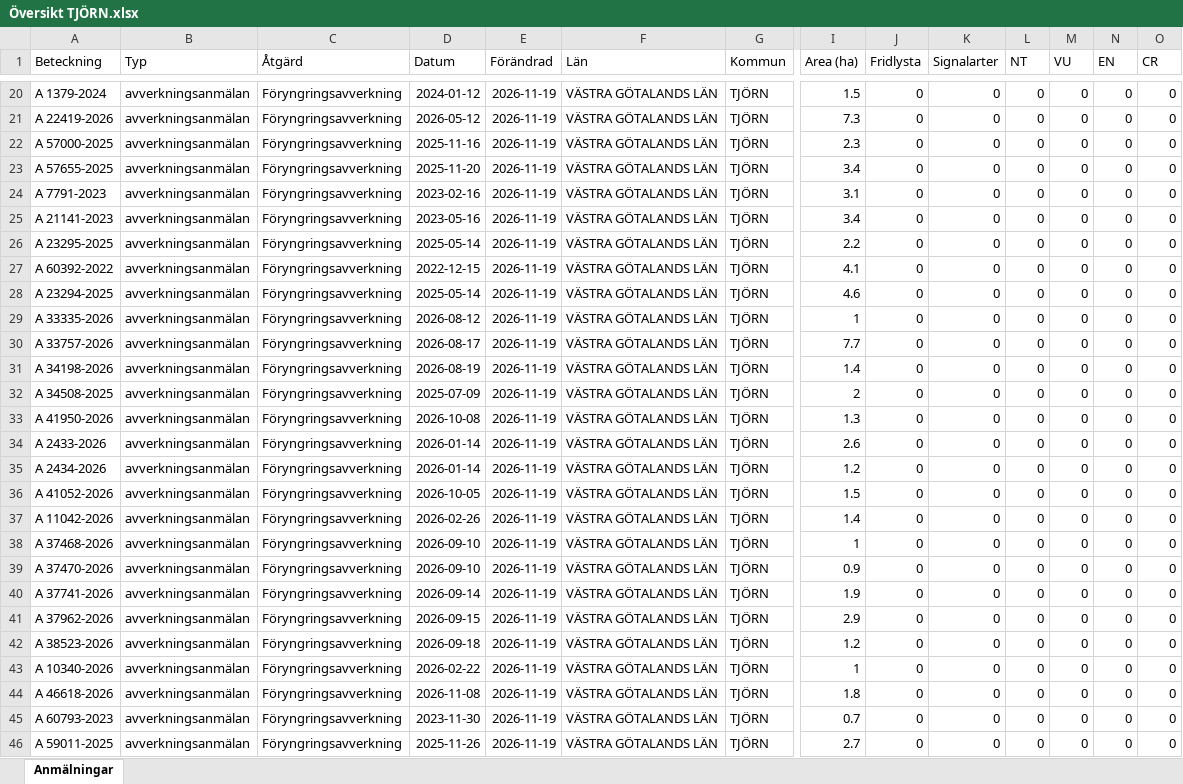
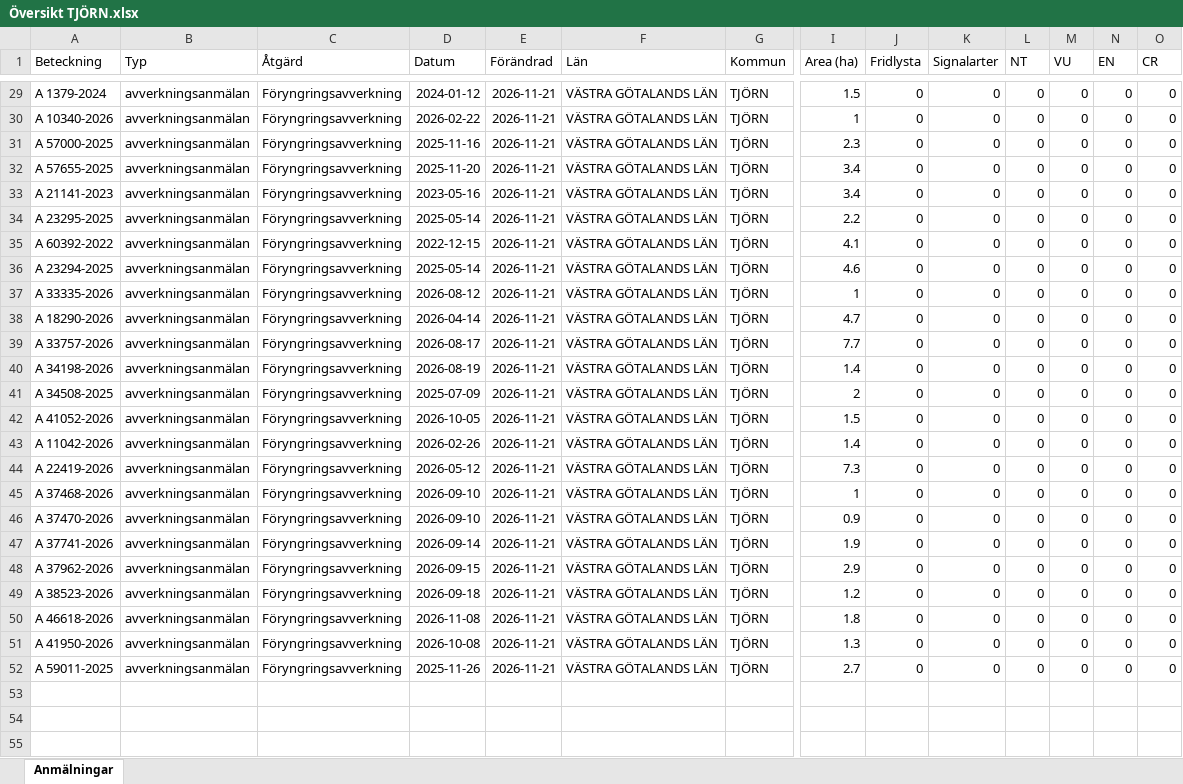
Before and after one commit to klasma/Logging_1419, an Excel workbook: Översikt TJÖRN.xlsx, sheet Anmälningar, drawn as a sheet; only a part is shown, gaps mark what is left out; values as stored, in another font and other column widths than the file's, no borders; removed rows and columns are numbered as before the commit, all else as after; rows hold the shown columns only; the diff covers the shown part only; the diff names each change by its address in the sheet, - before the commit and + after, or states it on an @@ line.

```diff
--- a/Översikt TJÖRN.xlsx (sheet Anmälningar)
+++ b/Översikt TJÖRN.xlsx (sheet Anmälningar)
-E29:E32 (Förändrad): 2026-11-19
+E29:E32 (Förändrad): 2026-11-21
-A30 (Beteckning): A 22419-2026
+A30 (Beteckning): A 10340-2026
-D30 (Datum): 2026-05-12
+D30 (Datum): 2026-02-22
-I30 (Area (ha)): 7.3
+I30 (Area (ha)): 1
-row 24: A 7791-2023 | avverkningsanmälan | Föryngringsavverkning | 2023-02-16 | 2026-11-19 | VÄSTRA GÖTALANDS LÄN | TJÖRN | 3.1 | 0 | 0 | 0 | 0 | 0 | 0
-E33:E37 (Förändrad): 2026-11-19
+E33:E37 (Förändrad): 2026-11-21
+row 38: A 18290-2026 | avverkningsanmälan | Föryngringsavverkning | 2026-04-14 | 2026-11-21 | VÄSTRA GÖTALANDS LÄN | TJÖRN | 4.7 | 0 | 0 | 0 | 0 | 0 | 0
-E39:E41 (Förändrad): 2026-11-19
+E39:E41 (Förändrad): 2026-11-21
-row 33: A 41950-2026 | avverkningsanmälan | Föryngringsavverkning | 2026-10-08 | 2026-11-19 | VÄSTRA GÖTALANDS LÄN | TJÖRN | 1.3 | 0 | 0 | 0 | 0 | 0 | 0
-row 34: A 2433-2026 | avverkningsanmälan | Föryngringsavverkning | 2026-01-14 | 2026-11-19 | VÄSTRA GÖTALANDS LÄN | TJÖRN | 2.6 | 0 | 0 | 0 | 0 | 0 | 0
-row 35: A 2434-2026 | avverkningsanmälan | Föryngringsavverkning | 2026-01-14 | 2026-11-19 | VÄSTRA GÖTALANDS LÄN | TJÖRN | 1.2 | 0 | 0 | 0 | 0 | 0 | 0
-E42:E43 (Förändrad): 2026-11-19
+E42:E43 (Förändrad): 2026-11-21
+row 44: A 22419-2026 | avverkningsanmälan | Föryngringsavverkning | 2026-05-12 | 2026-11-21 | VÄSTRA GÖTALANDS LÄN | TJÖRN | 7.3 | 0 | 0 | 0 | 0 | 0 | 0
-E45:E49 (Förändrad): 2026-11-19
+E45:E49 (Förändrad): 2026-11-21
-row 43: A 10340-2026 | avverkningsanmälan | Föryngringsavverkning | 2026-02-22 | 2026-11-19 | VÄSTRA GÖTALANDS LÄN | TJÖRN | 1 | 0 | 0 | 0 | 0 | 0 | 0
-E50:E52 (Förändrad): 2026-11-19
+E50:E52 (Förändrad): 2026-11-21
-A51 (Beteckning): A 60793-2023
+A51 (Beteckning): A 41950-2026
-D51 (Datum): 2023-11-30
+D51 (Datum): 2026-10-08
-I51 (Area (ha)): 0.7
+I51 (Area (ha)): 1.3
```
Also changed, not shown: 12 added rows, 9 removed rows and 30 edited cells elsewhere in this sheet, artfynd/A 10354-2026 artfynd.xlsx, artfynd/A 11240-2026 artfynd.xlsx, 46 other files.
